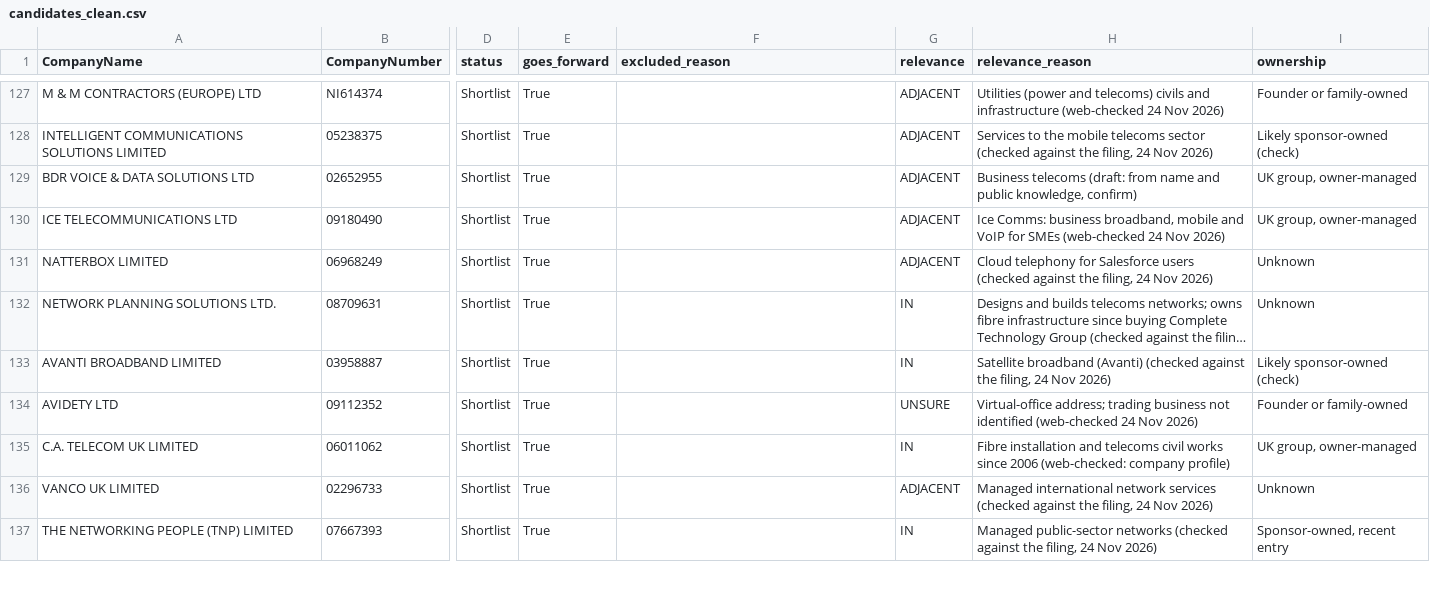
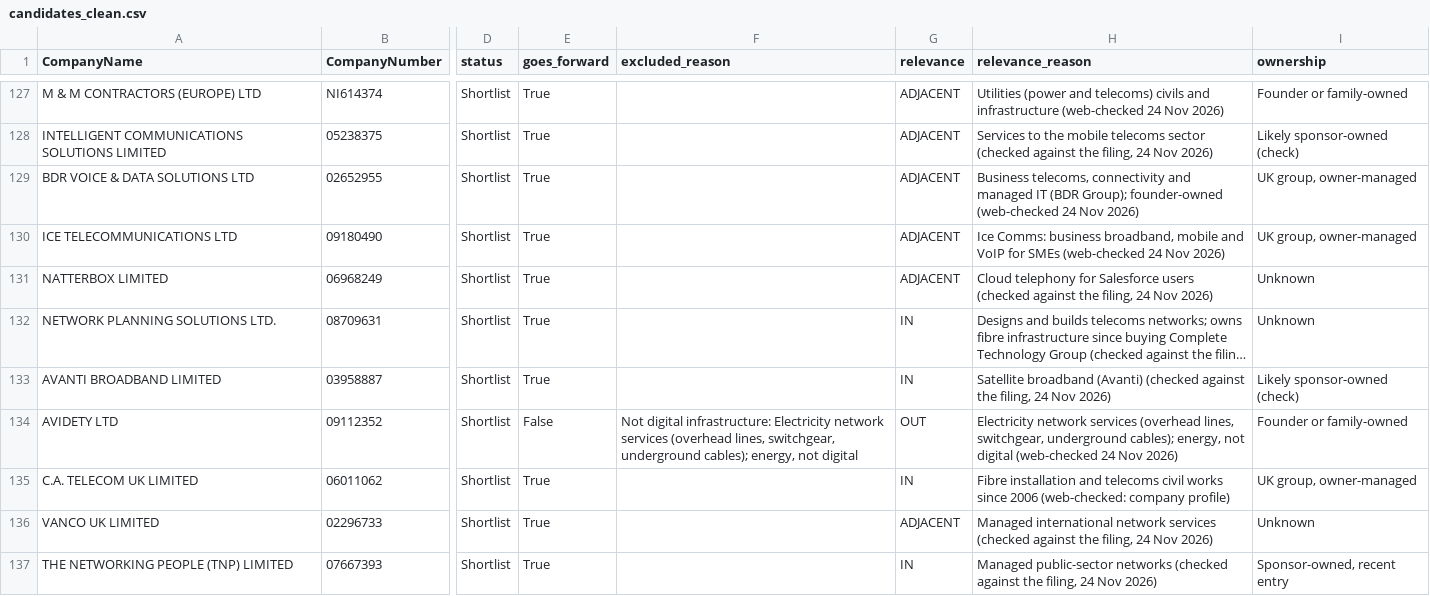
Before and after one commit to PE-Project-WM/infra-deal-scanner, a CSV file: data/outputs/candidates_clean.csv, drawn as a sheet; only a part is shown, gaps mark what is left out; long unchanged cells end in …; the diff covers the shown part only; the diff names each change by its address in the sheet, - before the commit and + after, or states it on an @@ line.

```diff
--- a/data/outputs/candidates_clean.csv
+++ b/data/outputs/candidates_clean.csv
-H129 (relevance_reason): Business telecoms (draft: from name and public knowledge, confirm)
+H129 (relevance_reason): Business telecoms, connectivity and managed IT (BDR Group); founder-owned (web-checked 24 Nov 2026)
-E134 (goes_forward): True
+E134 (goes_forward): False
-F134 (excluded_reason): (empty)
+F134 (excluded_reason): Not digital infrastructure: Electricity network services (overhead lines, switchgear, underground cables); energy, not digital
-G134 (relevance): UNSURE
+G134 (relevance): OUT
-H134 (relevance_reason): Virtual-office address; trading business not identified (web-checked 24…
+H134 (relevance_reason): Electricity network services (overhead lines, switchgear, underground cables); energy, not digital (web-checked 24…
```
Also changed, not shown: 121 edited cells elsewhere in this file, config/relevance_draft.csv, data/outputs/lenses_latest.csv, 10 other files.
